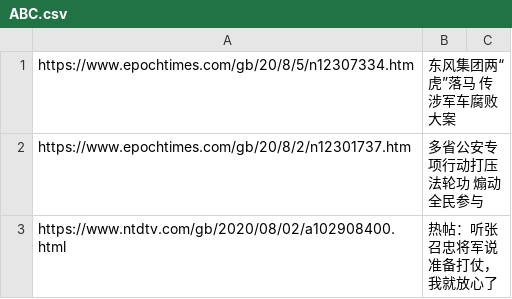
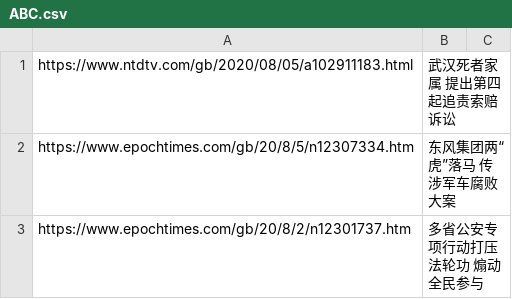
Before and after one commit to sendtruth2020/goodnews, a CSV file: indexes/ABC.csv, drawn as a sheet; only a part is shown; the shorter side is filled out with more unchanged rows.

Commit message:
Update ABC.csv

```diff
--- a/indexes/ABC.csv
+++ b/indexes/ABC.csv
@@ -1 +1,2 @@
+https://www.ntdtv.com/gb/2020/08/05/a102911183.html,武汉死者家属 提出第四起追责索赔诉讼
 https://www.epochtimes.com/gb/20/8/5/n12307334.htm,东风集团两“虎”落马 传涉军车腐败大案
```
